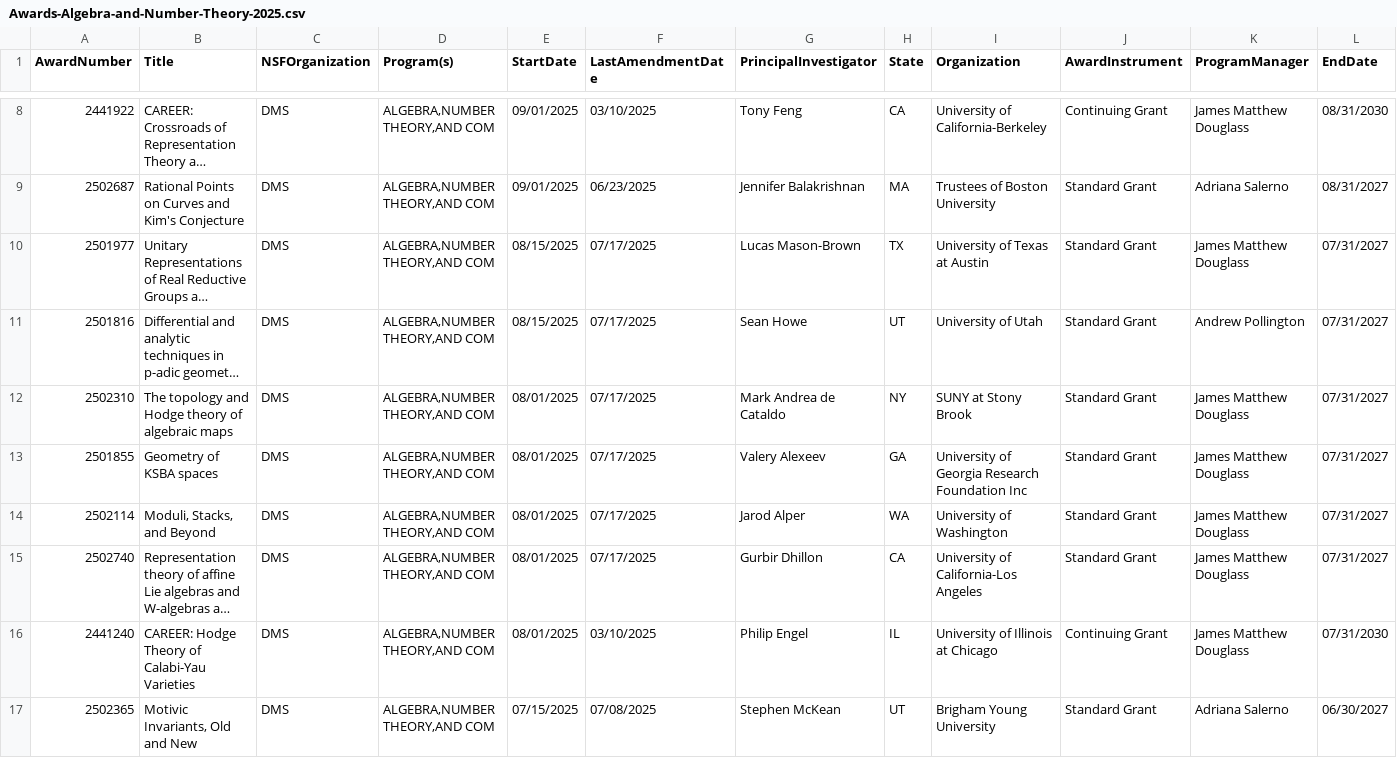
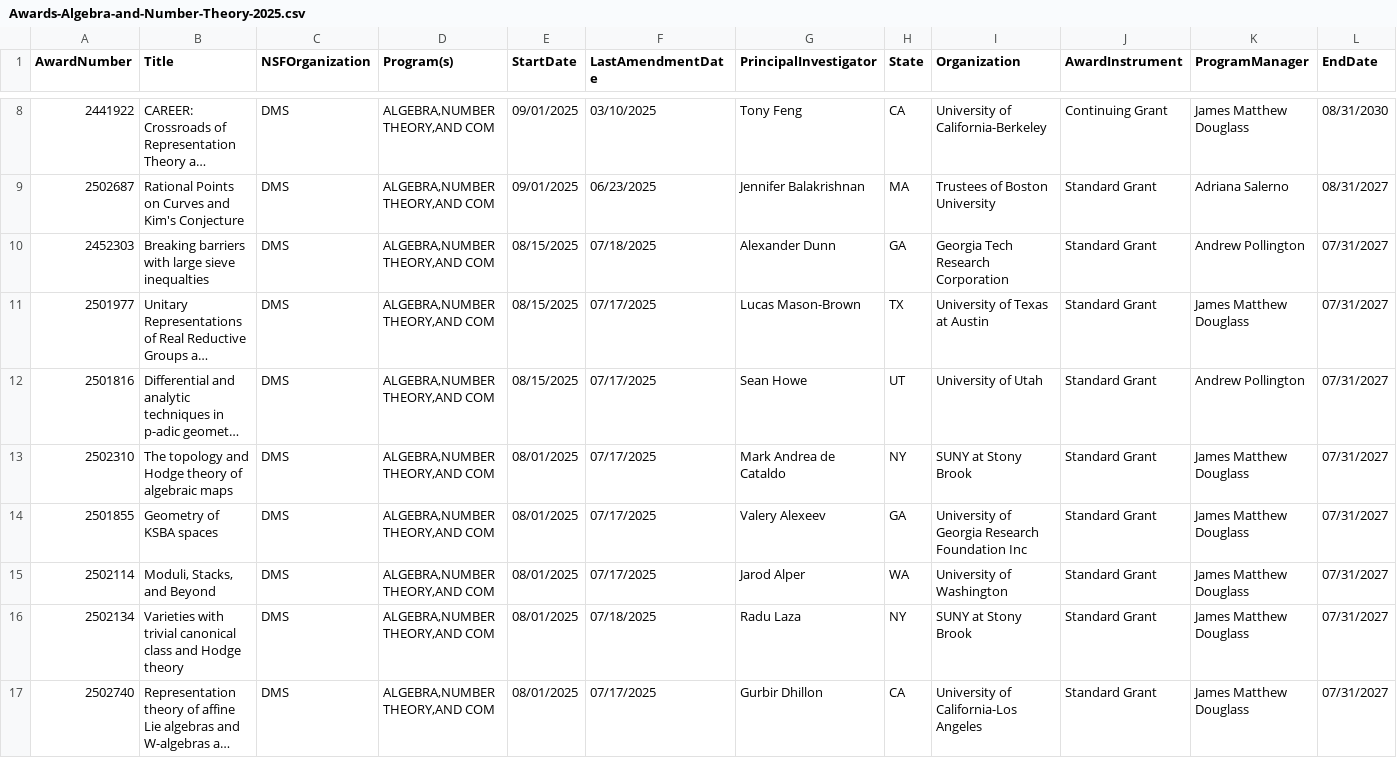
Before and after one commit to lowrank/NSF-DMS-awards, a CSV file: Algebra-and-Number-Theory/Awards-Algebra-and-Number-Theory-2025.csv, drawn as a sheet; only a part is shown, gaps mark what is left out; the shorter side is filled out with more unchanged rows; long unchanged cells end in …; rows hold the shown columns only; the diff names each change by its address in the sheet, - before the commit and + after, or states it on an @@ line.

```diff
--- a/Algebra-and-Number-Theory/Awards-Algebra-and-Number-Theory-2025.csv
+++ b/Algebra-and-Number-Theory/Awards-Algebra-and-Number-Theory-2025.csv
+row 10: 2452303 | Breaking barriers with large sieve inequalties | DMS | ALGEBRA,NUMBER THEORY,AND COM | 08/15/2025 | 07/18/2025 | Alexander Dunn | GA | Georgia Tech Research Corporation | Standard Grant | Andrew Pollington | 07/31/2027
+row 16: 2502134 | Varieties with trivial canonical class and Hodge theory | DMS | ALGEBRA,NUMBER THEORY,AND COM | 08/01/2025 | 07/18/2025 | Radu Laza | NY | SUNY at Stony Brook | Standard Grant | James Matthew Douglass | 07/31/2027
```
Also changed, not shown: Computational-Mathematics/Awards-Computational-Mathematics-2025.csv, 4 other files.
